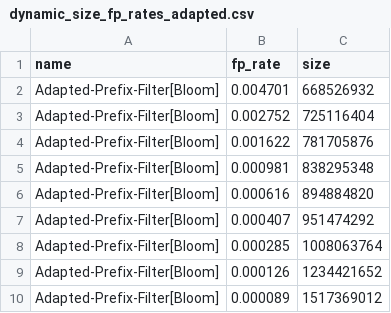
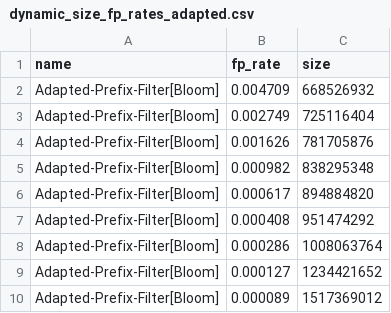
Before and after one commit to nilsp4l/prefix_filter, a CSV file: r_scripts/tables/dynamic_size_fp_rates_adapted.csv, drawn as a sheet.

```diff
--- a/r_scripts/tables/dynamic_size_fp_rates_adapted.csv
+++ b/r_scripts/tables/dynamic_size_fp_rates_adapted.csv
@@ -1,10 +1,10 @@
 name,fp_rate,size
-Adapted-Prefix-Filter[Bloom],0.004701,668526932
-Adapted-Prefix-Filter[Bloom],0.002752,725116404
-Adapted-Prefix-Filter[Bloom],0.001622,781705876
-Adapted-Prefix-Filter[Bloom],0.000981,838295348
-Adapted-Prefix-Filter[Bloom],0.000616,894884820
-Adapted-Prefix-Filter[Bloom],0.000407,951474292
-Adapted-Prefix-Filter[Bloom],0.000285,1008063764
-Adapted-Prefix-Filter[Bloom],0.000126,1234421652
+Adapted-Prefix-Filter[Bloom],0.004709,668526932
+Adapted-Prefix-Filter[Bloom],0.002749,725116404
+Adapted-Prefix-Filter[Bloom],0.001626,781705876
+Adapted-Prefix-Filter[Bloom],0.000982,838295348
+Adapted-Prefix-Filter[Bloom],0.000617,894884820
+Adapted-Prefix-Filter[Bloom],0.000408,951474292
+Adapted-Prefix-Filter[Bloom],0.000286,1008063764
+Adapted-Prefix-Filter[Bloom],0.000127,1234421652
 Adapted-Prefix-Filter[Bloom],0.000089,1517369012
```
Also changed, not shown: r_scripts/tables/dynamic_size_fp_rates_simd.csv, r_scripts/tables/fp_rates.csv, 19 other files.
